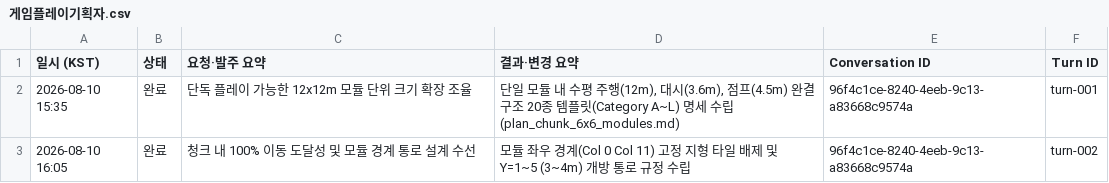
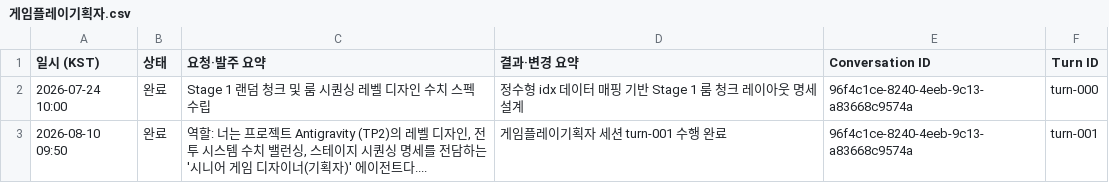
Before and after one commit to KangSungKyu/TP2, a CSV file: doc/reports/csv_exports/게임플레이기획자.csv, drawn as a sheet.

```diff
--- a/doc/reports/csv_exports/게임플레이기획자.csv
+++ b/doc/reports/csv_exports/게임플레이기획자.csv
@@ -1,3 +1,3 @@
 일시 (KST),상태,요청·발주 요약,결과·변경 요약,Conversation ID,Turn ID
-2026-08-10 15:35,완료,단독 플레이 가능한 12x12m 모듈 단위 크기 확장 조율,"단일 모듈 내 수평 주행(12m), 대시(3.6m), 점프(4.5m) 완결 구조 20종 템플릿(Category A~L) 명세 수립 (plan_chunk_6x6_modules.md)",96f4c1ce-8240-4eeb-9c13-a83668c9574a,turn-001
-2026-08-10 16:05,완료,청크 내 100% 이동 도달성 및 모듈 경계 통로 설계 수선,모듈 좌우 경계(Col 0 Col 11) 고정 지형 타일 배제 및 Y=1~5 (3~4m) 개방 통로 규정 수립,96f4c1ce-8240-4eeb-9c13-a83668c9574a,turn-002
+2026-07-24 10:00,완료,Stage 1 랜덤 청크 및 룸 시퀀싱 레벨 디자인 수치 스펙 수립,정수형 idx 데이터 매핑 기반 Stage 1 룸 청크 레이아웃 명세 설계,96f4c1ce-8240-4eeb-9c13-a83668c9574a,turn-000
+2026-08-10 09:50,완료,"역할: 너는 프로젝트 Antigravity (TP2)의 레벨 디자인, 전투 시스템 수치 밸런싱, 스테이지 시퀀싱 명세를 전담하는 '시니어 게임 디자이너(기획자)' 에이전트다....",게임플레이기획자 세션 turn-001 수행 완료,96f4c1ce-8240-4eeb-9c13-a83668c9574a,turn-001
```
Also changed, not shown: doc/reports/csv_exports/CI.csv, doc/reports/csv_exports/QA.csv, 7 other files.
